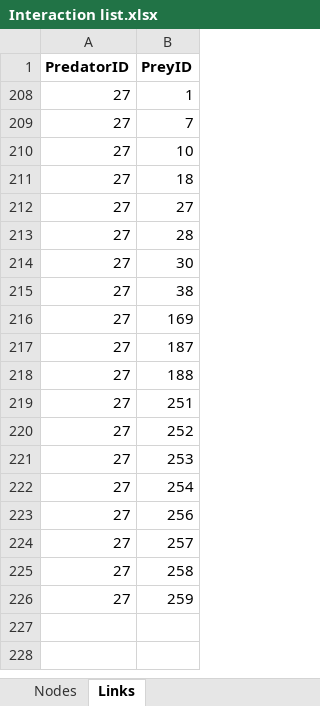
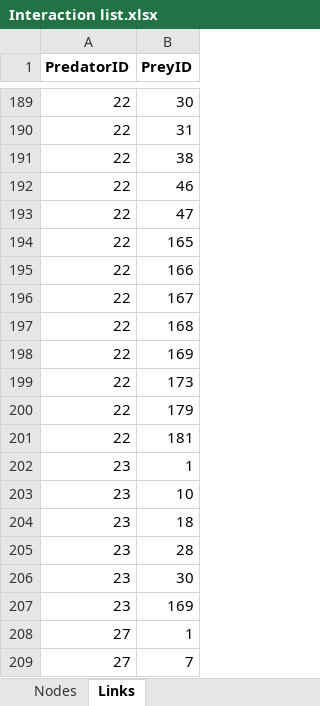
Before and after one commit to IsidoraAvilaThieme/Magellanic_food_web, an Excel workbook: Interaction list.xlsx, sheet Links, drawn as a sheet; only a part is shown, gaps mark what is left out; the shorter side is filled out with more unchanged rows; values as stored, in another font and other column widths than the file's, no borders; the diff covers the shown part only; the diff names each change by its address in the sheet, - before the commit and + after, or states it on an @@ line.

```diff
--- a/Interaction list.xlsx (sheet Links)
+++ b/Interaction list.xlsx (sheet Links)
@@ row 189 unhidden: 22 | 30 @@
@@ row 190 unhidden: 22 | 31 @@
@@ row 191 unhidden: 22 | 38 @@
@@ row 192 unhidden: 22 | 46 @@
@@ row 193 unhidden: 22 | 47 @@
@@ row 194 unhidden: 22 | 165 @@
@@ row 195 unhidden: 22 | 166 @@
@@ row 196 unhidden: 22 | 167 @@
@@ row 197 unhidden: 22 | 168 @@
@@ row 198 unhidden: 22 | 169 @@
@@ row 199 unhidden: 22 | 173 @@
@@ row 200 unhidden: 22 | 179 @@
@@ row 201 unhidden: 22 | 181 @@
@@ row 202 unhidden: 23 | 1 @@
@@ row 203 unhidden: 23 | 10 @@
@@ row 204 unhidden: 23 | 18 @@
@@ row 205 unhidden: 23 | 28 @@
@@ row 206 unhidden: 23 | 30 @@
@@ row 207 unhidden: 23 | 169 @@
```
Also changed, not shown: 497 hidden or unhidden rows elsewhere in this sheet, sheet Nodes, hidden cells, 1 other file.
